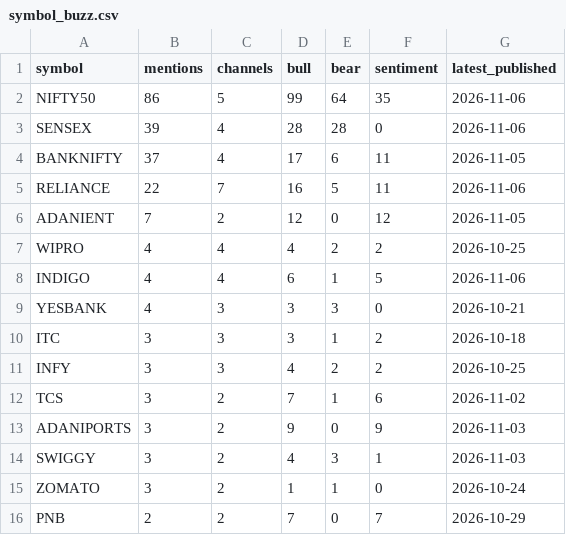
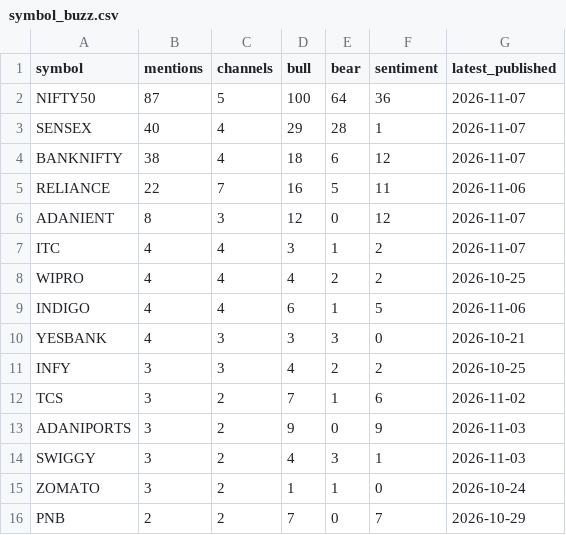
Before and after one commit to devrajai/ArthaSaar, a CSV file: data/analysis/symbol_buzz.csv, drawn as a sheet; only a part is shown.

```diff
--- a/data/analysis/symbol_buzz.csv
+++ b/data/analysis/symbol_buzz.csv
@@ -1,7 +1,8 @@
 symbol,mentions,channels,bull,bear,sentiment,latest_published
-NIFTY50,86,5,99,64,35,2026-11-06
-SENSEX,39,4,28,28,0,2026-11-06
-BANKNIFTY,37,4,17,6,11,2026-11-05
+NIFTY50,87,5,100,64,36,2026-11-07
+SENSEX,40,4,29,28,1,2026-11-07
+BANKNIFTY,38,4,18,6,12,2026-11-07
 RELIANCE,22,7,16,5,11,2026-11-06
-ADANIENT,7,2,12,0,12,2026-11-05
+ADANIENT,8,3,12,0,12,2026-11-07
+ITC,4,4,3,1,2,2026-11-07
 WIPRO,4,4,4,2,2,2026-10-25
@@ -9,3 +10,2 @@ INDIGO,4,4,6,1,5,2026-11-06
 YESBANK,4,3,3,3,0,2026-10-21
-ITC,3,3,3,1,2,2026-10-18
 INFY,3,3,4,2,2,2026-10-25
```
Also changed, not shown: data/analysis/video_scores.csv, data/youtube/ghanshyam-tech.csv, 14 other files.
